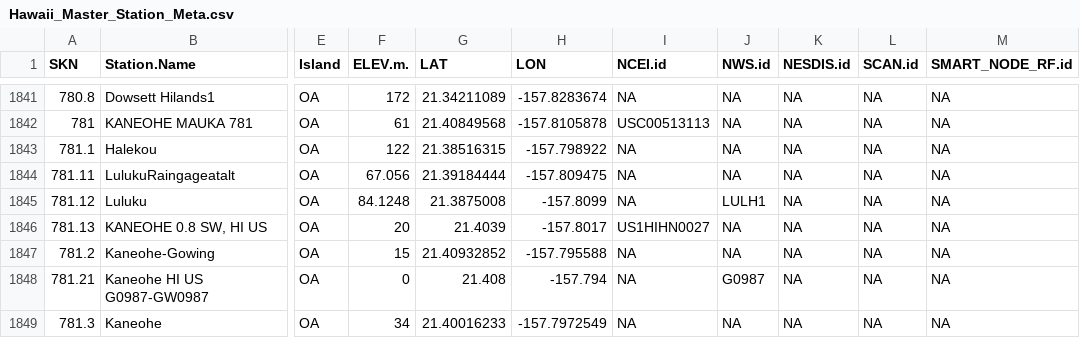
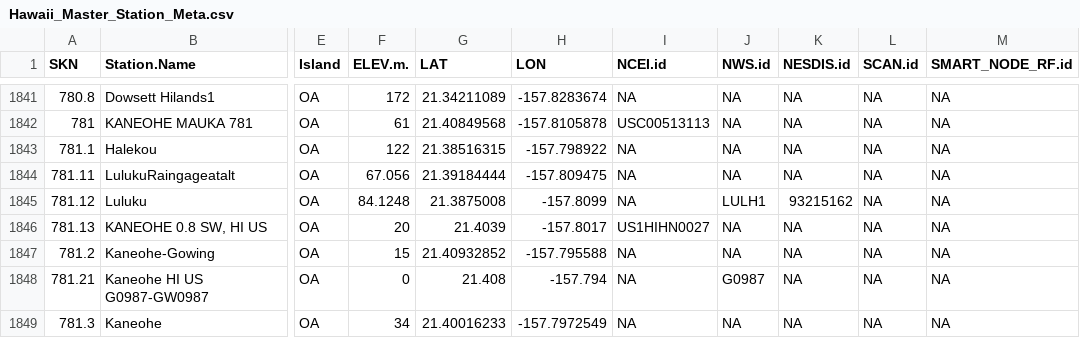
Before and after one commit to ikewai/hawaii_wx_station_mgmt_container, a CSV file: Hawaii_Master_Station_Meta.csv, drawn as a sheet; only a part is shown, gaps mark what is left out; the diff names each change by its address in the sheet, - before the commit and + after, or states it on an @@ line.

Commit message:
Update Hawaii_Master_Station_Meta.csv
added NESDIS.id to skn 781.12

```diff
--- a/Hawaii_Master_Station_Meta.csv
+++ b/Hawaii_Master_Station_Meta.csv
-K1845 (NESDIS.id): NA
+K1845 (NESDIS.id): 93215162
```
